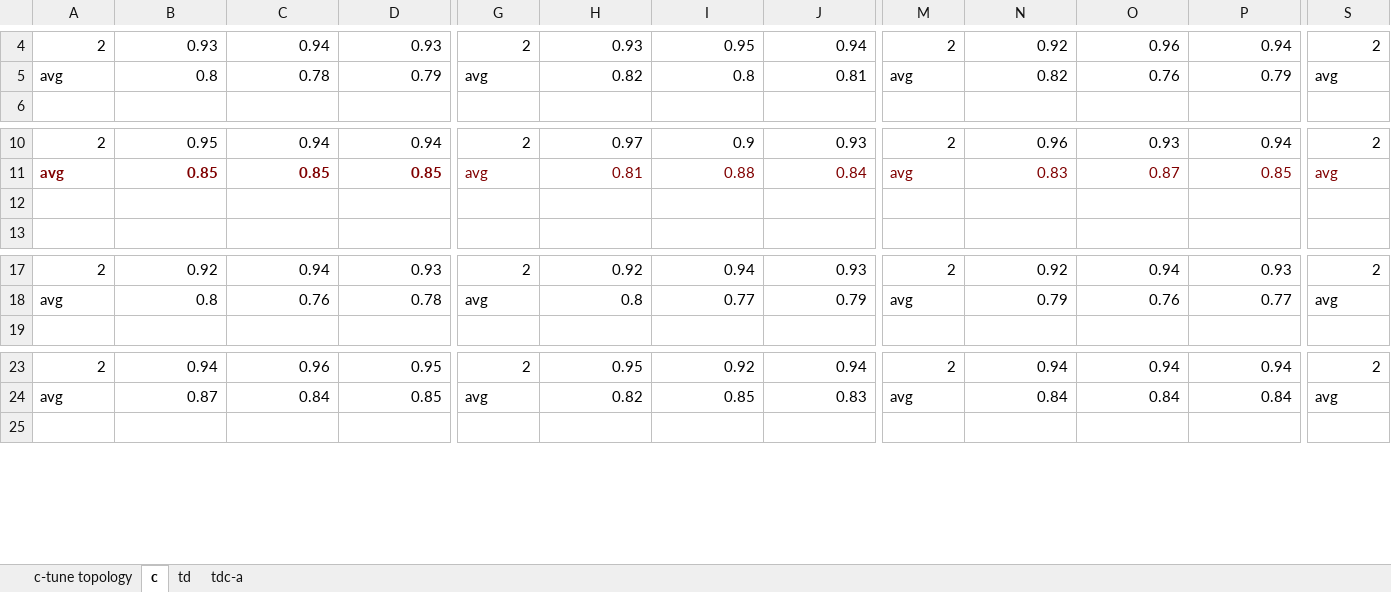
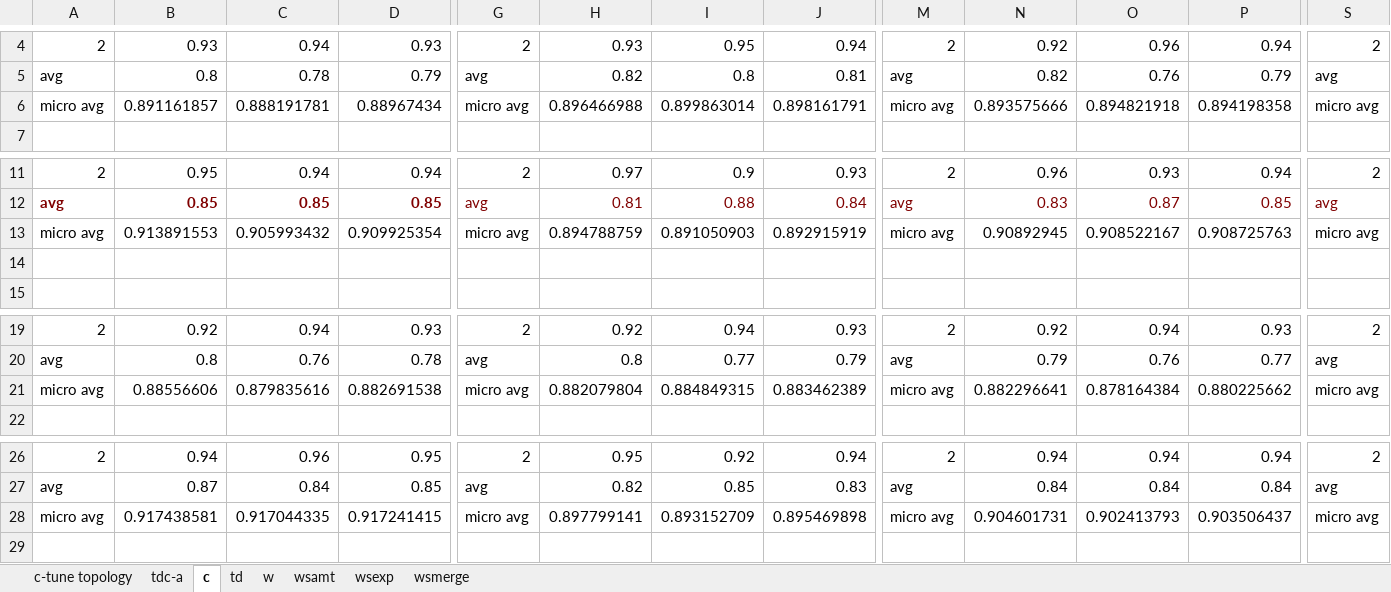
Before and after one commit to ziqizhang/chase, an Excel workbook: output/scores/dnn_more.xlsx, sheet c, drawn as a sheet; only a part is shown, gaps mark what is left out; values as stored, in another font and other column widths than the file's, no borders; rows hold the shown columns only; the diff names each change by its address in the sheet, - before the commit and + after, or states it on an @@ line.

```diff
--- a/output/scores/dnn_more.xlsx (sheet c)
+++ b/output/scores/dnn_more.xlsx (sheet c)
+sheet tab: w
+sheet tab: wsamt
+sheet tab: wsexp
+sheet tab: wsmerge
@@ sheet tab order changed: c-tune topology | tdc-a | c | td | w | wsamt | wsexp | wsmerge @@
+row 6: micro avg | 0.891161857 | 0.888191781 | 0.88967434 | micro avg | 0.896466988 | 0.899863014 | 0.898161791 | micro avg | 0.893575666 | 0.894821918 | 0.894198358 | micro avg
+row 13: micro avg | 0.913891553 | 0.905993432 | 0.909925354 | micro avg | 0.894788759 | 0.891050903 | 0.892915919 | micro avg | 0.90892945 | 0.908522167 | 0.908725763 | micro avg
+row 21: micro avg | 0.88556606 | 0.879835616 | 0.882691538 | micro avg | 0.882079804 | 0.884849315 | 0.883462389 | micro avg | 0.882296641 | 0.878164384 | 0.880225662 | micro avg
+row 28: micro avg | 0.917438581 | 0.917044335 | 0.917241415 | micro avg | 0.897799141 | 0.893152709 | 0.895469898 | micro avg | 0.904601731 | 0.902413793 | 0.903506437 | micro avg
```
Also changed, not shown: sheet td, 5 other files.
